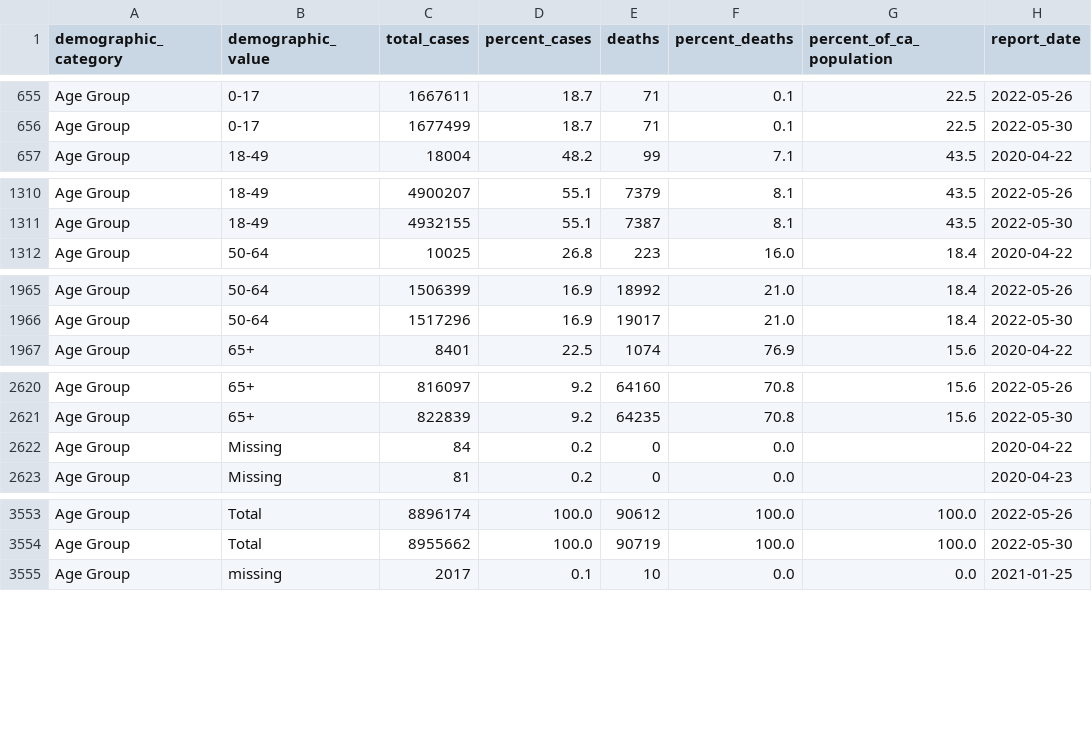
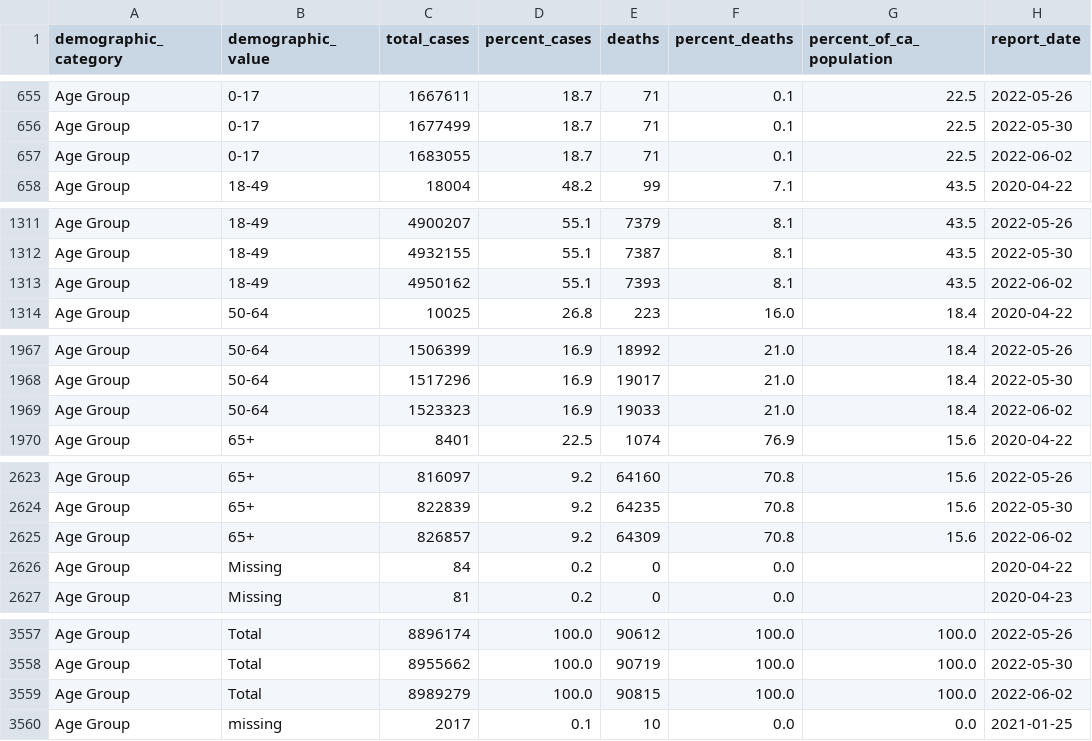
Before and after one commit to vllry/california-COVID-19-timeseries, a CSV file: cases_demographics.csv, drawn as a sheet; only a part is shown, gaps mark what is left out; the diff covers the shown part only; the diff names each change by its address in the sheet, - before the commit and + after, or states it on an @@ line.

```diff
--- a/cases_demographics.csv
+++ b/cases_demographics.csv
+row 657: Age Group | 0-17 | 1683055 | 18.7 | 71 | 0.1 | 22.5 | 2022-06-02
+row 1313: Age Group | 18-49 | 4950162 | 55.1 | 7393 | 8.1 | 43.5 | 2022-06-02
+row 1969: Age Group | 50-64 | 1523323 | 16.9 | 19033 | 21.0 | 18.4 | 2022-06-02
+row 2625: Age Group | 65+ | 826857 | 9.2 | 64309 | 70.8 | 15.6 | 2022-06-02
+row 3559: Age Group | Total | 8989279 | 100.0 | 90815 | 100.0 | 100.0 | 2022-06-02
```
Also changed, not shown: 14 added rows elsewhere in this file, 1 other file.
